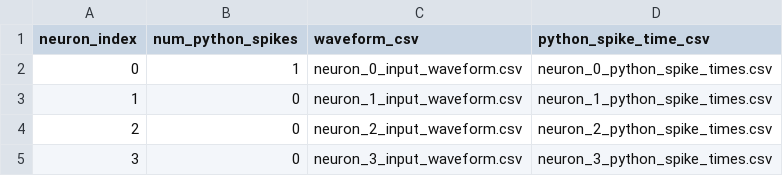
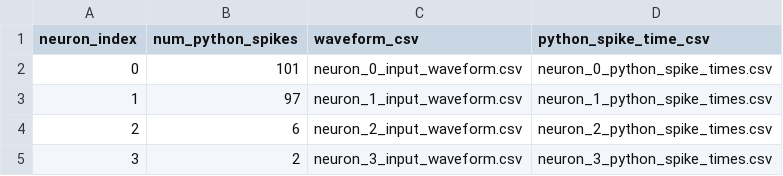
Before and after one commit to rojinosman/EE533-Final-Project, a CSV file: remaining_tasks_outputs/task5_export/task5_export_summary.csv, drawn as a sheet.

Commit message:
Add convert_task5_csv_to_pwlf and updated task5/task6/task7 scripts + outputs

```diff
--- a/remaining_tasks_outputs/task5_export/task5_export_summary.csv
+++ b/remaining_tasks_outputs/task5_export/task5_export_summary.csv
@@ -1,5 +1,5 @@
 neuron_index,num_python_spikes,waveform_csv,python_spike_time_csv
-0,1,neuron_0_input_waveform.csv,neuron_0_python_spike_times.csv
-1,0,neuron_1_input_waveform.csv,neuron_1_python_spike_times.csv
-2,0,neuron_2_input_waveform.csv,neuron_2_python_spike_times.csv
-3,0,neuron_3_input_waveform.csv,neuron_3_python_spike_times.csv
+0,101,neuron_0_input_waveform.csv,neuron_0_python_spike_times.csv
+1,97,neuron_1_input_waveform.csv,neuron_1_python_spike_times.csv
+2,6,neuron_2_input_waveform.csv,neuron_2_python_spike_times.csv
+3,2,neuron_3_input_waveform.csv,neuron_3_python_spike_times.csv
```
Also changed, not shown: 47 other files.
